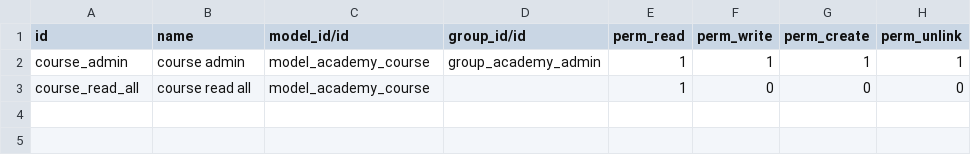
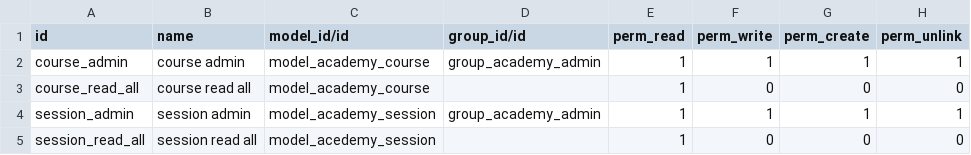
Before and after one commit to Ignaciodoo/curso-odoo, a CSV file: odoo_academy/security/ir.model.access.csv, drawn as a sheet; the diff names each change by its address in the sheet, - before the commit and + after, or states it on an @@ line.

Commit message:
session model

```diff
--- a/odoo_academy/security/ir.model.access.csv
+++ b/odoo_academy/security/ir.model.access.csv
+row 4: session_admin | session admin | model_academy_session | group_academy_admin | 1 | 1 | 1 | 1
+row 5: session_read_all | session read all | model_acedemy_session |  | 1 | 0 | 0 | 0
```
Also changed, not shown: 7 other files.
